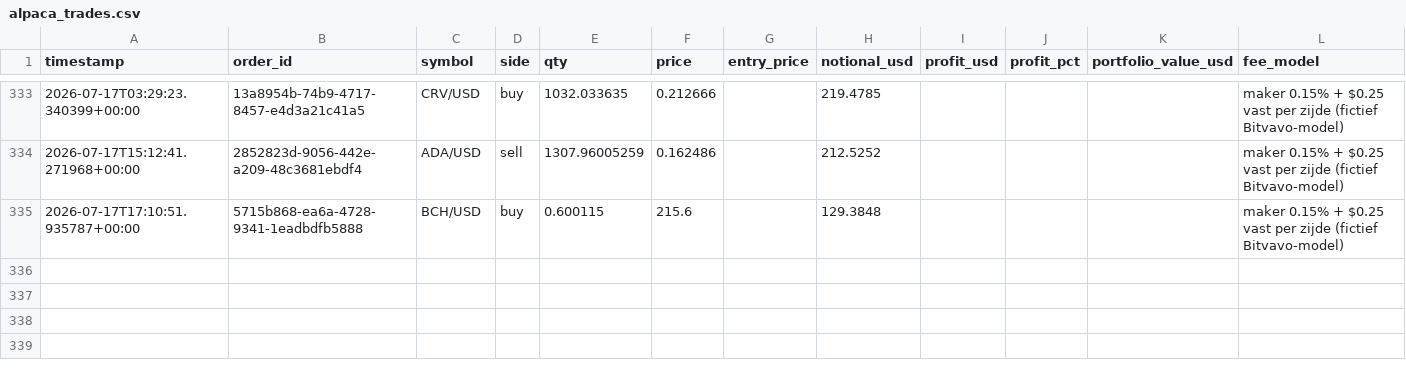
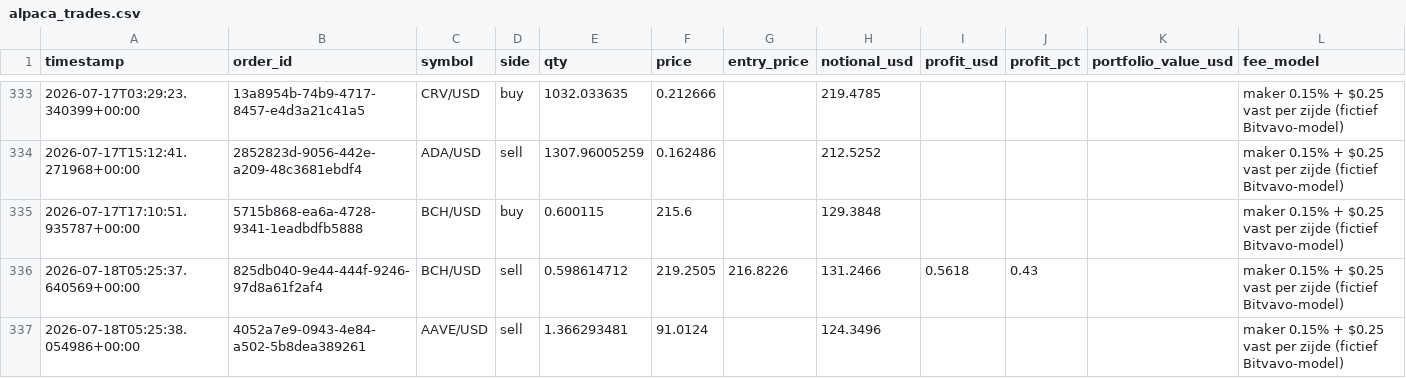
Before and after one commit to Bramsmit/MCP-alpaca, a CSV file: data/alpaca_trades.csv, drawn as a sheet; only a part is shown, gaps mark what is left out.

```diff
--- a/data/alpaca_trades.csv
+++ b/data/alpaca_trades.csv
@@ -335 +335,3 @@ timestamp,order_id,symbol,side,qty,price,entry_price,notional_usd,profit_usd,pro
 2026-07-17T17:10:51.935787+00:00,5715b868-ea6a-4728-9341-1eadbdfb5888,BCH/USD,buy,0.600115,215.6,,129.3848,,,,maker 0.15% + $0.25 vast per zijde (fictief Bitvavo-model)
+2026-07-18T05:25:37.640569+00:00,825db040-9e44-444f-9246-97d8a61f2af4,BCH/USD,sell,0.598614712,219.2505,216.8226,131.2466,0.5618,0.43,,maker 0.15% + $0.25 vast per zijde (fictief Bitvavo-model)
+2026-07-18T05:25:38.054986+00:00,4052a7e9-0943-4e84-a502-5b8dea389261,AAVE/USD,sell,1.366293481,91.0124,,124.3496,,,,maker 0.15% + $0.25 vast per zijde (fictief Bitvavo-model)
```
Also changed, not shown: 1 other file.
